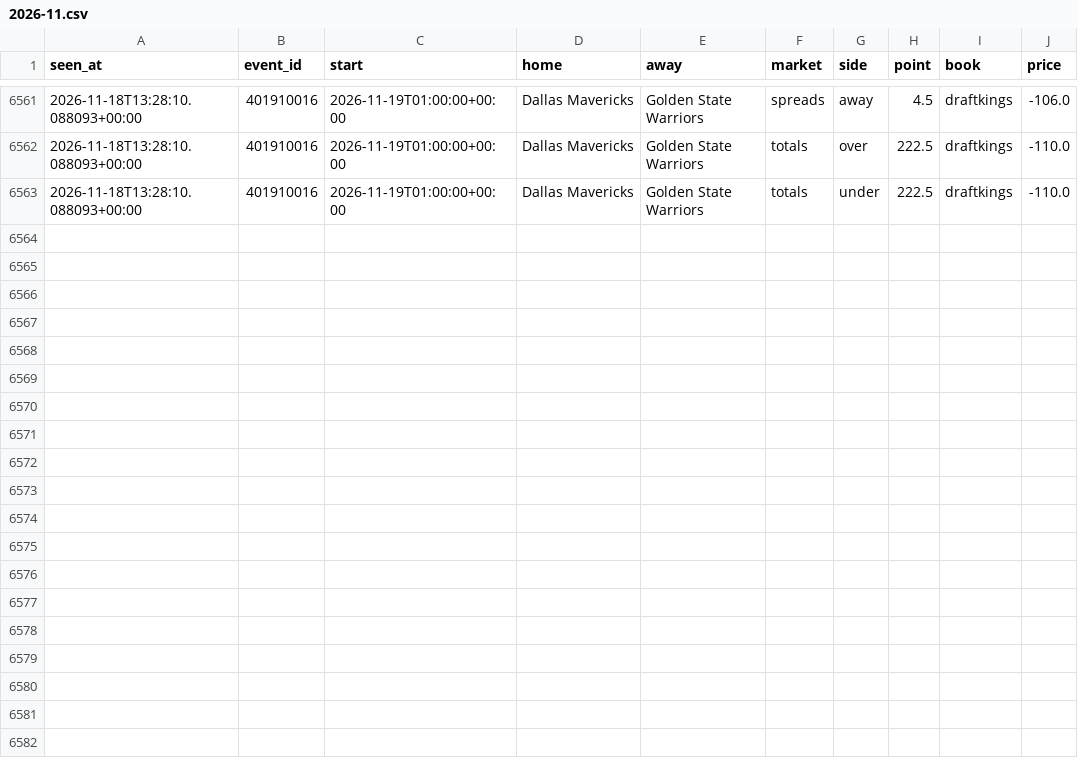
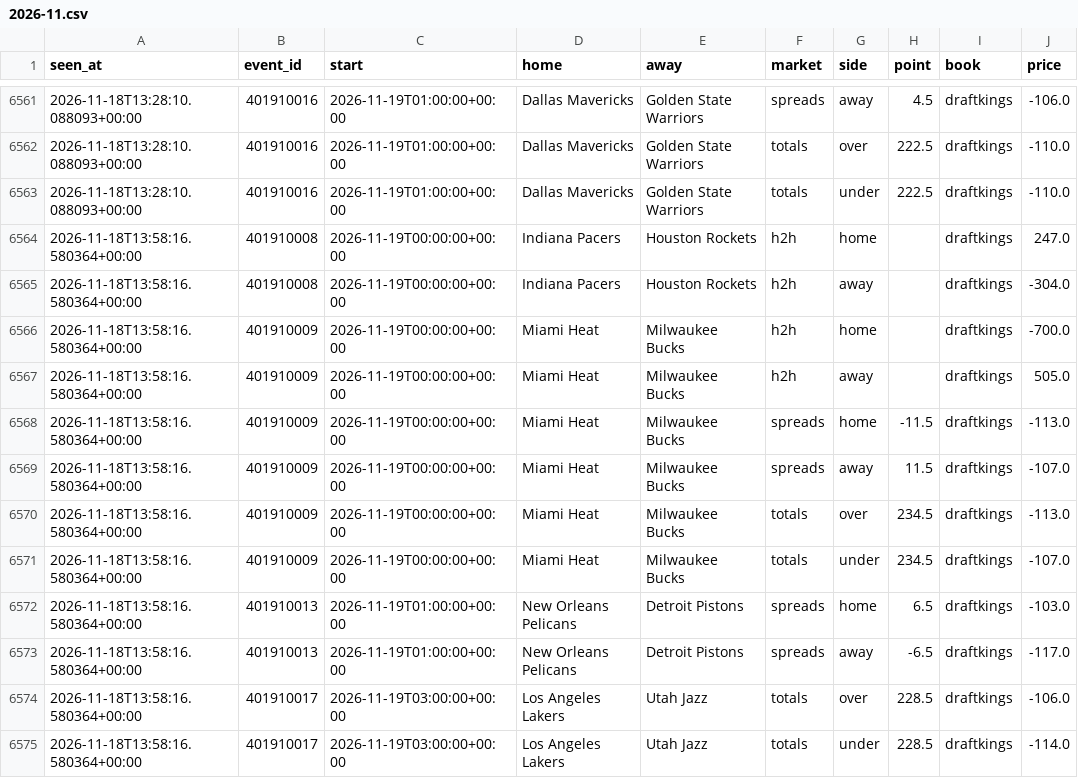
Before and after one commit to tdrey10/sports, a CSV file: data/odds/nba/2026-11.csv, drawn as a sheet; only a part is shown, gaps mark what is left out.

```diff
--- a/data/odds/nba/2026-11.csv
+++ b/data/odds/nba/2026-11.csv
@@ -6563 +6563,13 @@ seen_at,event_id,start,home,away,market,side,point,book,price
 2026-11-18T13:28:10.088093+00:00,401910016,2026-11-19T01:00:00+00:00,Dallas Mavericks,Golden State Warriors,totals,under,222.5,draftkings,-110.0
+2026-11-18T13:58:16.580364+00:00,401910008,2026-11-19T00:00:00+00:00,Indiana Pacers,Houston Rockets,h2h,home,,draftkings,247.0
+2026-11-18T13:58:16.580364+00:00,401910008,2026-11-19T00:00:00+00:00,Indiana Pacers,Houston Rockets,h2h,away,,draftkings,-304.0
+2026-11-18T13:58:16.580364+00:00,401910009,2026-11-19T00:00:00+00:00,Miami Heat,Milwaukee Bucks,h2h,home,,draftkings,-700.0
+2026-11-18T13:58:16.580364+00:00,401910009,2026-11-19T00:00:00+00:00,Miami Heat,Milwaukee Bucks,h2h,away,,draftkings,505.0
+2026-11-18T13:58:16.580364+00:00,401910009,2026-11-19T00:00:00+00:00,Miami Heat,Milwaukee Bucks,spreads,home,-11.5,draftkings,-113.0
+2026-11-18T13:58:16.580364+00:00,401910009,2026-11-19T00:00:00+00:00,Miami Heat,Milwaukee Bucks,spreads,away,11.5,draftkings,-107.0
+2026-11-18T13:58:16.580364+00:00,401910009,2026-11-19T00:00:00+00:00,Miami Heat,Milwaukee Bucks,totals,over,234.5,draftkings,-113.0
+2026-11-18T13:58:16.580364+00:00,401910009,2026-11-19T00:00:00+00:00,Miami Heat,Milwaukee Bucks,totals,under,234.5,draftkings,-107.0
+2026-11-18T13:58:16.580364+00:00,401910013,2026-11-19T01:00:00+00:00,New Orleans Pelicans,Detroit Pistons,spreads,home,6.5,draftkings,-103.0
+2026-11-18T13:58:16.580364+00:00,401910013,2026-11-19T01:00:00+00:00,New Orleans Pelicans,Detroit Pistons,spreads,away,-6.5,draftkings,-117.0
+2026-11-18T13:58:16.580364+00:00,401910017,2026-11-19T03:00:00+00:00,Los Angeles Lakers,Utah Jazz,totals,over,228.5,draftkings,-106.0
+2026-11-18T13:58:16.580364+00:00,401910017,2026-11-19T03:00:00+00:00,Los Angeles Lakers,Utah Jazz,totals,under,228.5,draftkings,-114.0
```
Also changed, not shown: data/odds/bundesliga/2026-11.csv, data/odds/nhl/2026-11.csv, 10 other files.
